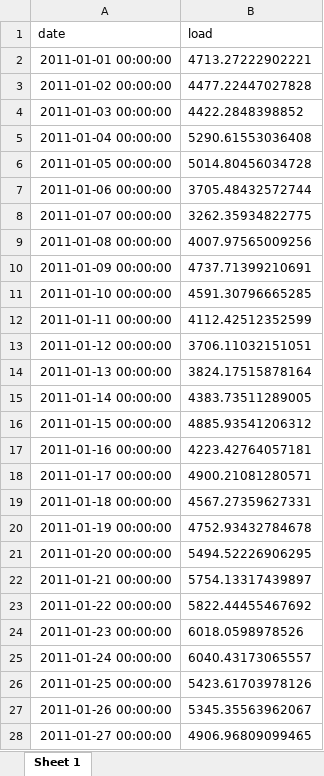
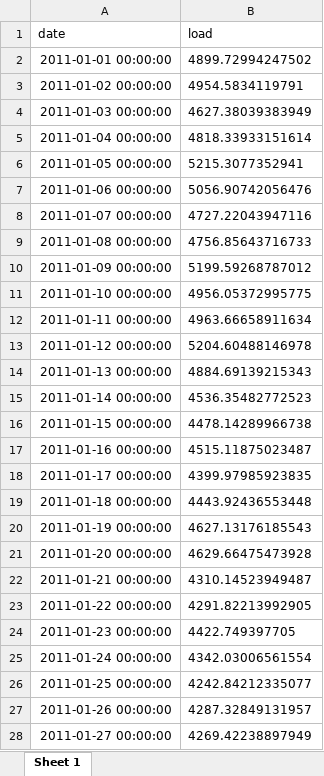
Before and after one commit to nannaphatsirison/-Sirison-Wu_ENV790_TSA_Competition_S2023, an Excel workbook: Sirison_Wu_4.xlsx, sheet Sheet 1, drawn as a sheet; only a part is shown; values as stored, in another font and other column widths than the file's, no borders; the diff covers the shown part only; the diff names each change by its address in the sheet, - before the commit and + after, or states it on an @@ line.

```diff
--- a/Sirison_Wu_4.xlsx (sheet Sheet 1)
+++ b/Sirison_Wu_4.xlsx (sheet Sheet 1)
-B2 (load): 4713.27222902221
+B2 (load): 4899.72994247502
-B3 (load): 4477.22447027828
+B3 (load): 4954.5834119791
-B4 (load): 4422.2848398852
+B4 (load): 4627.38039383949
-B5 (load): 5290.61553036408
+B5 (load): 4818.33933151614
-B6 (load): 5014.80456034728
+B6 (load): 5215.3077352941
-B7 (load): 3705.48432572744
+B7 (load): 5056.90742056476
-B8 (load): 3262.35934822775
+B8 (load): 4727.22043947116
-B9 (load): 4007.97565009256
+B9 (load): 4756.85643716733
-B10 (load): 4737.71399210691
+B10 (load): 5199.59268787012
-B11 (load): 4591.30796665285
+B11 (load): 4956.05372995775
-B12 (load): 4112.42512352599
+B12 (load): 4963.66658911634
-B13 (load): 3706.11032151051
+B13 (load): 5204.60488146978
-B14 (load): 3824.17515878164
+B14 (load): 4884.69139215343
-B15 (load): 4383.73511289005
+B15 (load): 4536.35482772523
-B16 (load): 4885.93541206312
+B16 (load): 4478.14289966738
-B17 (load): 4223.42764057181
+B17 (load): 4515.11875023487
-B18 (load): 4900.21081280571
+B18 (load): 4399.97985923835
-B19 (load): 4567.27359627331
+B19 (load): 4443.92436553448
-B20 (load): 4752.93432784678
+B20 (load): 4627.13176185543
-B21 (load): 5494.52226906295
+B21 (load): 4629.66475473928
-B22 (load): 5754.13317439897
+B22 (load): 4310.14523949487
-B23 (load): 5822.44455467692
+B23 (load): 4291.82213992905
-B24 (load): 6018.0598978526
+B24 (load): 4422.749397705
-B25 (load): 6040.43173065557
+B25 (load): 4342.03006561554
-B26 (load): 5423.61703978126
+B26 (load): 4242.84212335077
-B27 (load): 5345.35563962067
+B27 (load): 4287.32849131957
-B28 (load): 4906.96809099465
+B28 (load): 4269.42238897949
```
Also changed, not shown: 32 edited cells elsewhere in this sheet, 1 other file.
